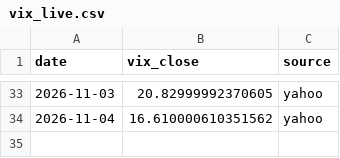
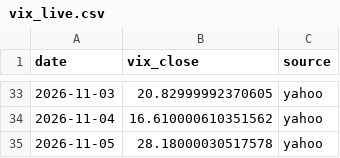
Before and after one commit to Najam0786/risk-aware-stock-forecasting, a CSV file: data/live/vix_live.csv, drawn as a sheet; only a part is shown, gaps mark what is left out; the diff names each change by its address in the sheet, - before the commit and + after, or states it on an @@ line.

```diff
--- a/data/live/vix_live.csv
+++ b/data/live/vix_live.csv
+row 35: 2026-11-05 | 28.18000030517578 | yahoo
```
Also changed, not shown: data/live/macro_live.csv, data/live/prices_live.csv, 5 other files.
